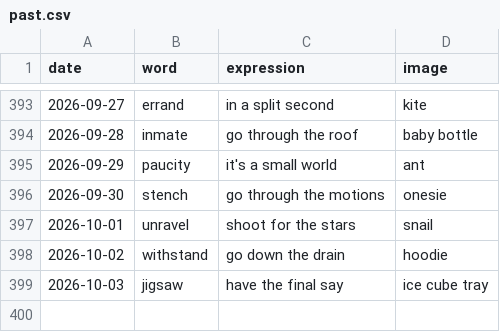
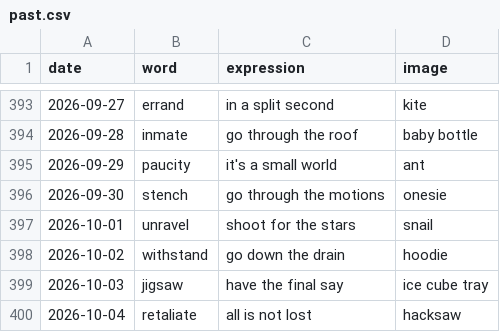
Before and after one commit to StaubOliver/wow, a CSV file: past.csv, drawn as a sheet; only a part is shown, gaps mark what is left out.

```diff
--- a/past.csv
+++ b/past.csv
@@ -399 +399,2 @@ date;word;expression;image
 2026-10-03;jigsaw;have the final say;ice cube tray
+2026-10-04;retaliate;all is not lost;hacksaw
```
Also changed, not shown: past_fr.csv, 2 other files.
